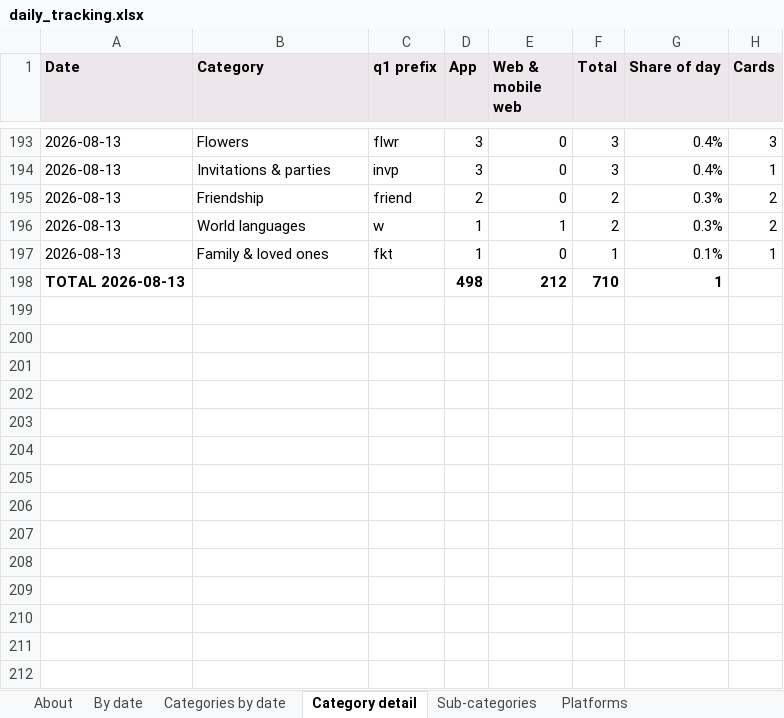
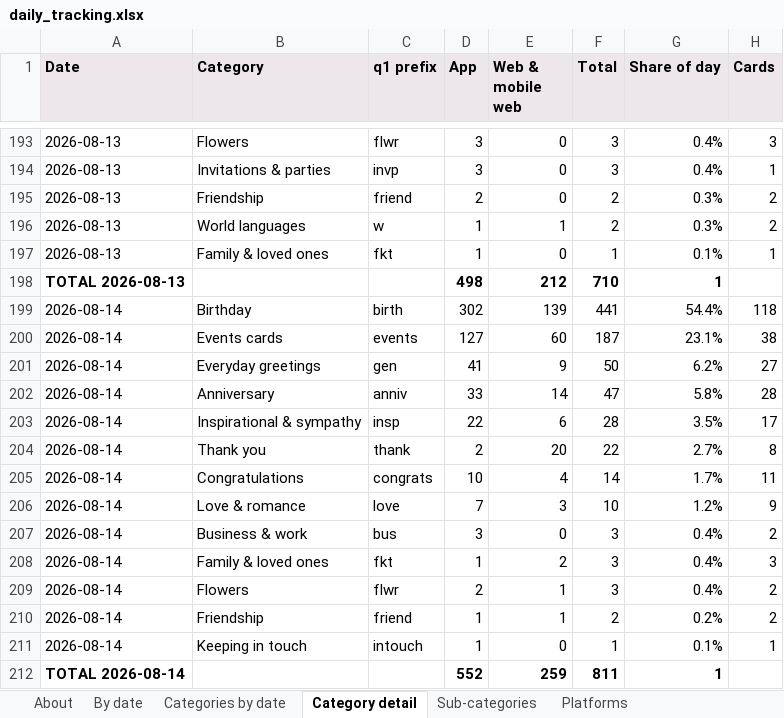
Before and after one commit to indrajit-10/Search_algo, an Excel workbook: reports/daily_tracking.xlsx, sheet Category detail, drawn as a sheet; only a part is shown, gaps mark what is left out; values as stored, in another font and other column widths than the file's, no borders; the diff names each change by its address in the sheet, - before the commit and + after, or states it on an @@ line.

```diff
--- a/reports/daily_tracking.xlsx (sheet Category detail)
+++ b/reports/daily_tracking.xlsx (sheet Category detail)
+row 199: 2026-08-14 | Birthday | birth | 302 | 139 | 441 | 54.4% | 118
+row 200: 2026-08-14 | Events cards | events | 127 | 60 | 187 | 23.1% | 38
+row 201: 2026-08-14 | Everyday greetings | gen | 41 | 9 | 50 | 6.2% | 27
+row 202: 2026-08-14 | Anniversary | anniv | 33 | 14 | 47 | 5.8% | 28
+row 203: 2026-08-14 | Inspirational & sympathy | insp | 22 | 6 | 28 | 3.5% | 17
+row 204: 2026-08-14 | Thank you | thank | 2 | 20 | 22 | 2.7% | 8
+row 205: 2026-08-14 | Congratulations | congrats | 10 | 4 | 14 | 1.7% | 11
+row 206: 2026-08-14 | Love & romance | love | 7 | 3 | 10 | 1.2% | 9
+row 207: 2026-08-14 | Business & work | bus | 3 | 0 | 3 | 0.4% | 2
+row 208: 2026-08-14 | Family & loved ones | fkt | 1 | 2 | 3 | 0.4% | 3
+row 209: 2026-08-14 | Flowers | flwr | 2 | 1 | 3 | 0.4% | 2
+row 210: 2026-08-14 | Friendship | friend | 1 | 1 | 2 | 0.2% | 2
+row 211: 2026-08-14 | Keeping in touch | intouch | 1 | 0 | 1 | 0.1% | 1
+row 212: TOTAL 2026-08-14 |  |  | 552 | 259 | 811 | 1
```
Also changed, not shown: sheet Sub-categories, sheet Categories by date, sheet Platforms, sheet By date, sheet About, 4 other files.
